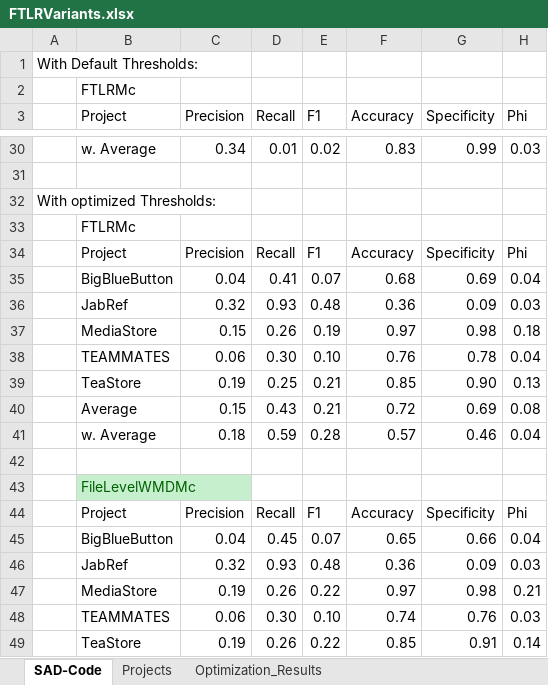
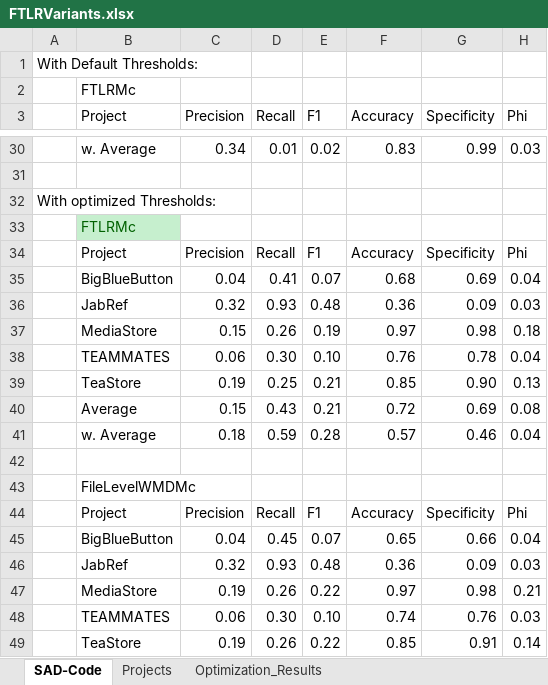
Before and after one commit to ArDoCo/Replication-Package-ICSE24_Recovering-Trace-Links-Between-Software-Documentation-And-Code, an Excel workbook: results/FTLRVariants.xlsx, sheet SAD-Code, drawn as a sheet; only a part is shown, gaps mark what is left out; values as stored, in another font and other column widths than the file's, no borders; the diff names each change by its address in the sheet, - before the commit and + after, or states it on an @@ line.

```diff
--- a/results/FTLRVariants.xlsx (sheet SAD-Code)
+++ b/results/FTLRVariants.xlsx (sheet SAD-Code)
@@ B33 fill: none → #C6EFCE, text colour: black → #006100 @@
@@ B43 fill: #C6EFCE → none, text colour: #006100 → black @@
```
Also changed, not shown: results/Significance.xlsx.
